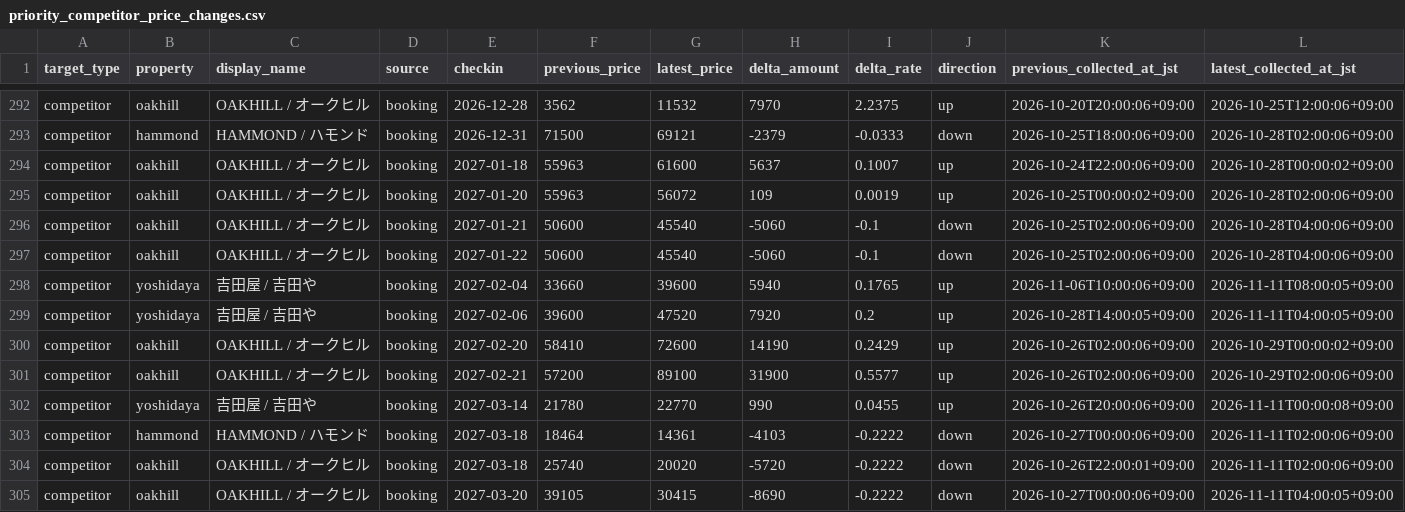
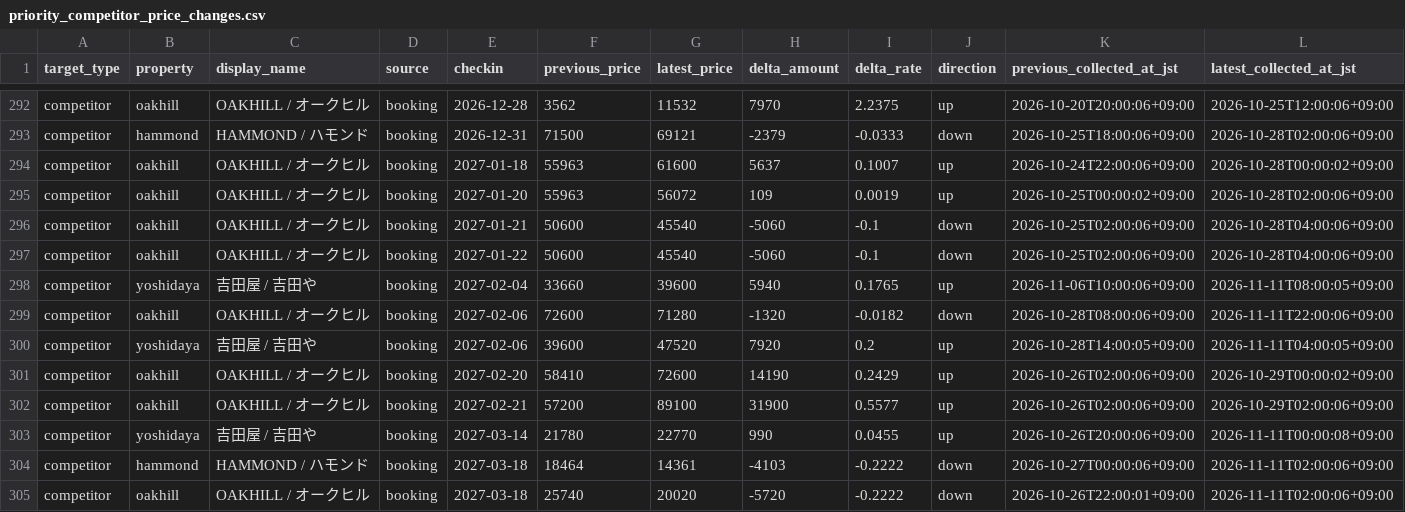
Before and after one commit to ginisato-hash/zao-market-intelligence, a CSV file: apps/zmi-bi-web/data/priority_competitor_price_changes.csv, drawn as a sheet; only a part is shown, gaps mark what is left out; the shorter side is filled out with more unchanged rows.

Commit message:
Auto-commit market data (2026-11-12T00:13:04+09:00)
Automated by ops:auto-commit-push after a scheduled collection run appended
new observations. Data-only: .data/history + apps/zmi-bi-web/data +
.data/market-observations.

```diff
--- a/apps/zmi-bi-web/data/priority_competitor_price_changes.csv
+++ b/apps/zmi-bi-web/data/priority_competitor_price_changes.csv
@@ -298,2 +298,3 @@ competitor,oakhill,OAKHILL / オークヒル,booking,2027-01-22,50600,45540,-506
 competitor,yoshidaya,吉田屋 / 吉田や,booking,2027-02-04,33660,39600,5940,0.1765,up,2026-11-06T10:00:06+09:00,2026-11-11T08:00:05+09:00
+competitor,oakhill,OAKHILL / オークヒル,booking,2027-02-06,72600,71280,-1320,-0.0182,down,2026-10-28T08:00:06+09:00,2026-11-11T22:00:06+09:00
 competitor,yoshidaya,吉田屋 / 吉田や,booking,2027-02-06,39600,47520,7920,0.2,up,2026-10-28T14:00:05+09:00,2026-11-11T04:00:05+09:00
```
Also changed, not shown: apps/zmi-bi-web/data/market_dp_pressure_by_checkin.csv, apps/zmi-bi-web/data/own_property_coverage.csv, 10 other files.
